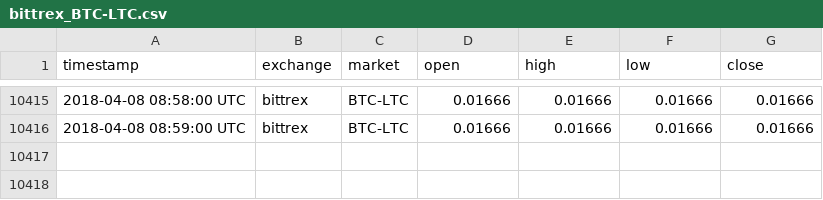
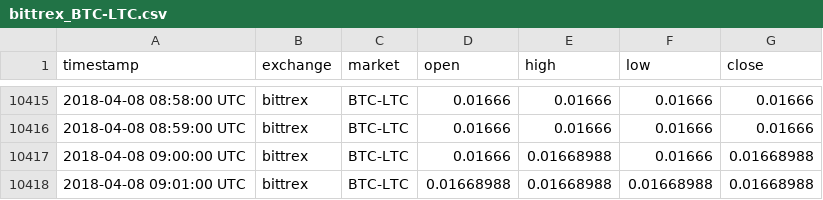
Before and after one commit to tmestdagh/crypto-prices-cache, a CSV file: bittrex_BTC-LTC.csv, drawn as a sheet; only a part is shown, gaps mark what is left out.

```diff
--- a/bittrex_BTC-LTC.csv
+++ b/bittrex_BTC-LTC.csv
@@ -10416 +10416,3 @@ timestamp,exchange,market,open,high,low,close
 2018-04-08 08:59:00 UTC,bittrex,BTC-LTC,0.01666,0.01666,0.01666,0.01666
+2018-04-08 09:00:00 UTC,bittrex,BTC-LTC,0.01666,0.01668988,0.01666,0.01668988
+2018-04-08 09:01:00 UTC,bittrex,BTC-LTC,0.01668988,0.01668988,0.01668988,0.01668988
```
Also changed, not shown: bitfinex_BTC-ETH.csv, bitfinex_USD-ETH.csv, 3 other files.
